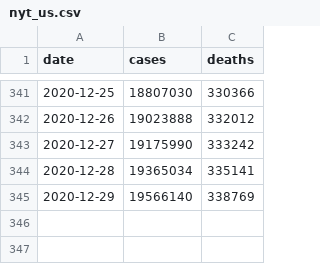
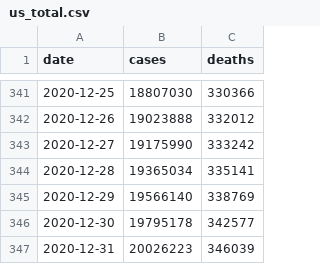
Before and after one commit to alfiantjandra/hodp-google-covid-2020, a CSV file: covid_data/us_total.csv (was google/nyt_us.csv), drawn as a sheet; only a part is shown, gaps mark what is left out.

```diff
--- a/google/nyt_us.csv
+++ b/covid_data/us_total.csv
@@ -345 +345,3 @@ date,cases,deaths
 2020-12-29,19566140,338769
+2020-12-30,19795178,342577
+2020-12-31,20026223,346039
```
Also changed, not shown: covid_data/us_states_total.csv, 3 other files.
